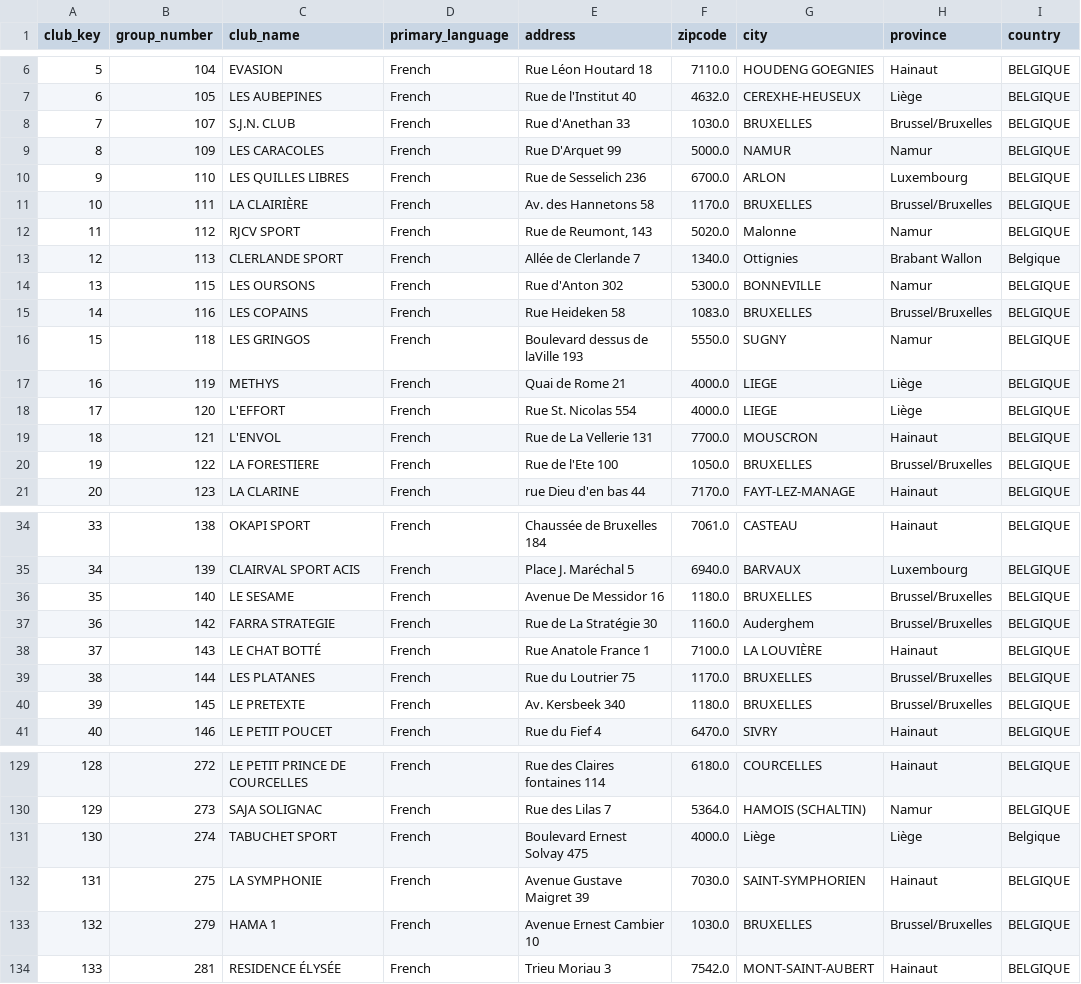
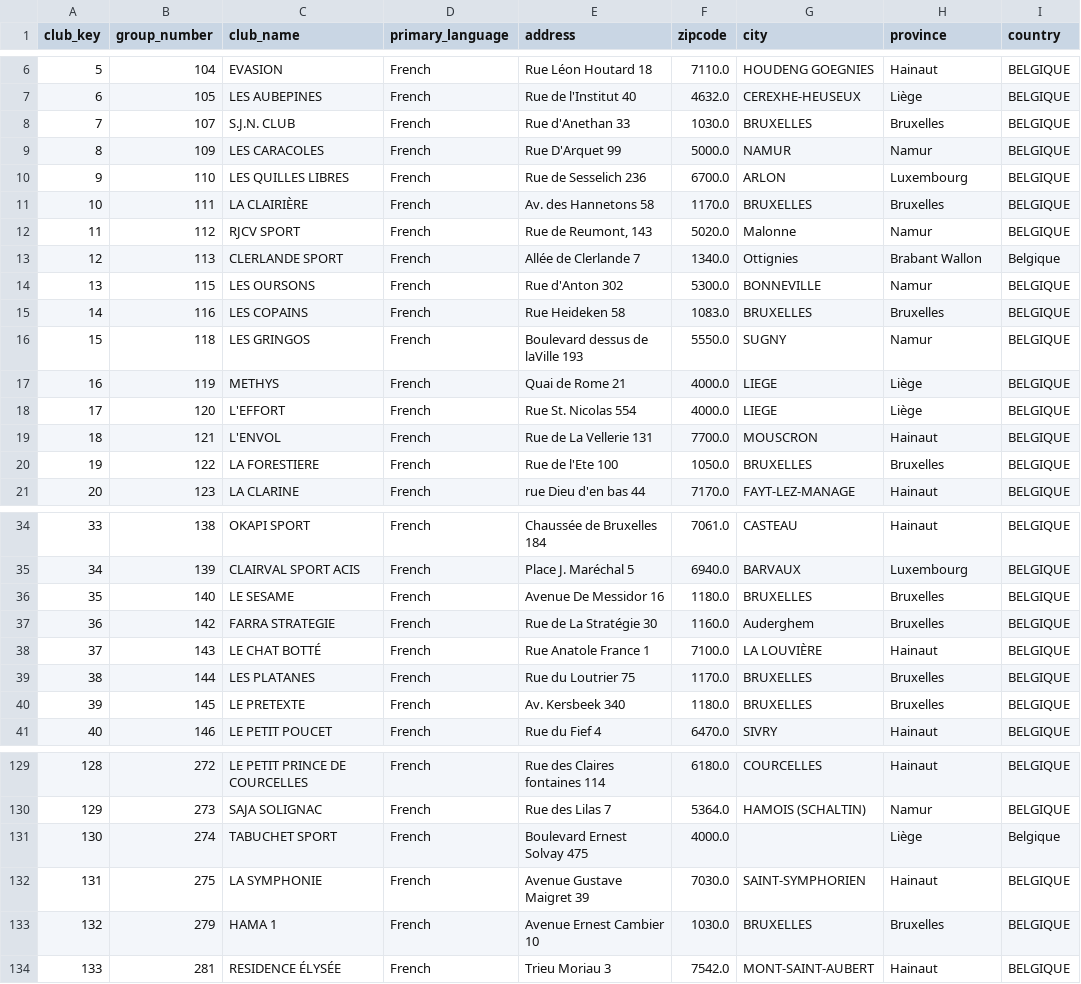
Before and after one commit to darynadenysenko/special-olympics, a CSV file: data/gold/dim_club.csv, drawn as a sheet; only a part is shown, gaps mark what is left out; the diff covers the shown part only.

Commit message:
Fix province data inconsistencies

```diff
--- a/data/gold/dim_club.csv
+++ b/data/gold/dim_club.csv
@@ -7,6 +7,6 @@ club_key,group_number,club_name,primary_language,address,zipcode,city,province,c
 6,105,LES AUBEPINES,French,Rue de l'Institut 40,4632.0,CEREXHE-HEUSEUX,Liège,BELGIQUE
-7,107,S.J.N. CLUB,French,Rue d'Anethan 33,1030.0,BRUXELLES,Brussel/Bruxelles,BELGIQUE
+7,107,S.J.N. CLUB,French,Rue d'Anethan 33,1030.0,BRUXELLES,Bruxelles,BELGIQUE
 8,109,LES CARACOLES,French,Rue D'Arquet 99,5000.0,NAMUR,Namur,BELGIQUE
 9,110,LES QUILLES LIBRES,French,Rue de Sesselich 236,6700.0,ARLON,Luxembourg,BELGIQUE
-10,111,LA CLAIRIÈRE,French,Av. des Hannetons 58,1170.0,BRUXELLES,Brussel/Bruxelles,BELGIQUE
+10,111,LA CLAIRIÈRE,French,Av. des Hannetons 58,1170.0,BRUXELLES,Bruxelles,BELGIQUE
 11,112,RJCV SPORT,French,"Rue de Reumont, 143",5020.0,Malonne,Namur,BELGIQUE
@@ -14,3 +14,3 @@ club_key,group_number,club_name,primary_language,address,zipcode,city,province,c
 13,115,LES OURSONS,French,Rue d'Anton 302,5300.0,BONNEVILLE,Namur,BELGIQUE
-14,116,LES COPAINS,French,Rue Heideken 58,1083.0,BRUXELLES,Brussel/Bruxelles,BELGIQUE
+14,116,LES COPAINS,French,Rue Heideken 58,1083.0,BRUXELLES,Bruxelles,BELGIQUE
 15,118,LES GRINGOS,French,Boulevard dessus de laVille 193,5550.0,SUGNY,Namur,BELGIQUE
@@ -19,3 +19,3 @@ club_key,group_number,club_name,primary_language,address,zipcode,city,province,c
 18,121,L'ENVOL,French,Rue de La Vellerie 131,7700.0,MOUSCRON,Hainaut,BELGIQUE
-19,122,LA FORESTIERE,French,Rue de l'Ete 100,1050.0,BRUXELLES,Brussel/Bruxelles,BELGIQUE
+19,122,LA FORESTIERE,French,Rue de l'Ete 100,1050.0,BRUXELLES,Bruxelles,BELGIQUE
 20,123,LA CLARINE,French,rue Dieu d'en bas 44,7170.0,FAYT-LEZ-MANAGE,Hainaut,BELGIQUE
@@ -35,7 +35,7 @@ club_key,group_number,club_name,primary_language,address,zipcode,city,province,c
 34,139,CLAIRVAL SPORT ACIS,French,Place J. Maréchal 5,6940.0,BARVAUX,Luxembourg,BELGIQUE
-35,140,LE SESAME,French,Avenue De Messidor 16,1180.0,BRUXELLES,Brussel/Bruxelles,BELGIQUE
-36,142,FARRA STRATEGIE,French,Rue de La Stratégie 30,1160.0,Auderghem,Brussel/Bruxelles,BELGIQUE
+35,140,LE SESAME,French,Avenue De Messidor 16,1180.0,BRUXELLES,Bruxelles,BELGIQUE
+36,142,FARRA STRATEGIE,French,Rue de La Stratégie 30,1160.0,Auderghem,Bruxelles,BELGIQUE
 37,143,LE CHAT BOTTÉ,French,Rue Anatole France 1,7100.0,LA LOUVIÈRE,Hainaut,BELGIQUE
-38,144,LES PLATANES,French,Rue du Loutrier 75,1170.0,BRUXELLES,Brussel/Bruxelles,BELGIQUE
-39,145,LE PRETEXTE,French,Av. Kersbeek 340,1180.0,BRUXELLES,Brussel/Bruxelles,BELGIQUE
+38,144,LES PLATANES,French,Rue du Loutrier 75,1170.0,BRUXELLES,Bruxelles,BELGIQUE
+39,145,LE PRETEXTE,French,Av. Kersbeek 340,1180.0,BRUXELLES,Bruxelles,BELGIQUE
 40,146,LE PETIT POUCET,French,Rue du Fief 4,6470.0,SIVRY,Hainaut,BELGIQUE
@@ -130,5 +130,5 @@ club_key,group_number,club_name,primary_language,address,zipcode,city,province,c
 129,273,SAJA SOLIGNAC,French,Rue des  Lilas 7,5364.0,HAMOIS (SCHALTIN),Namur,BELGIQUE
-130,274,TABUCHET SPORT,French,Boulevard Ernest Solvay 475,4000.0,Liège,Liège,Belgique
+130,274,TABUCHET SPORT,French,Boulevard Ernest Solvay 475,4000.0,,Liège,Belgique
 131,275,LA SYMPHONIE,French,Avenue Gustave Maigret 39,7030.0,SAINT-SYMPHORIEN,Hainaut,BELGIQUE
-132,279,HAMA 1,French,Avenue  Ernest Cambier 10,1030.0,BRUXELLES,Brussel/Bruxelles,BELGIQUE
+132,279,HAMA 1,French,Avenue  Ernest Cambier 10,1030.0,BRUXELLES,Bruxelles,BELGIQUE
 133,281,RESIDENCE ÉLYSÉE,French,Trieu Moriau 3,7542.0,MONT-SAINT-AUBERT,Hainaut,BELGIQUE
```
Also changed, not shown: 42 edited cells elsewhere in this file, data/silver/clubs_cleaned.csv, 1 other file.
